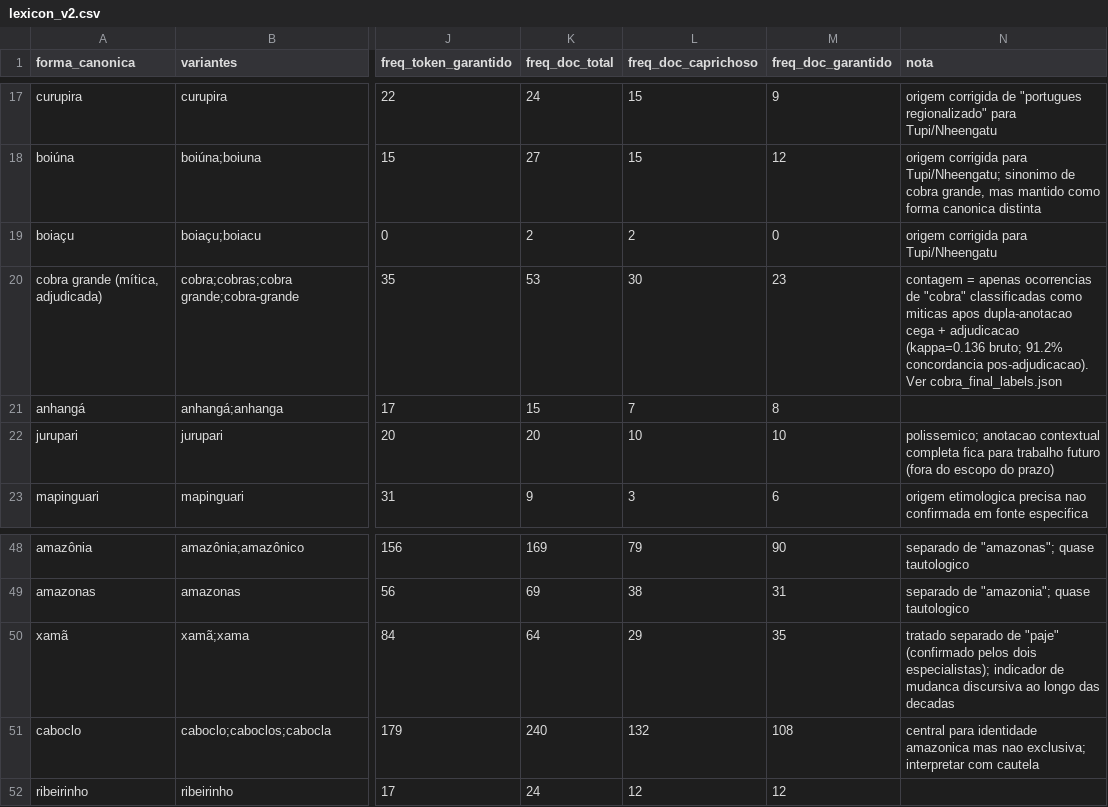
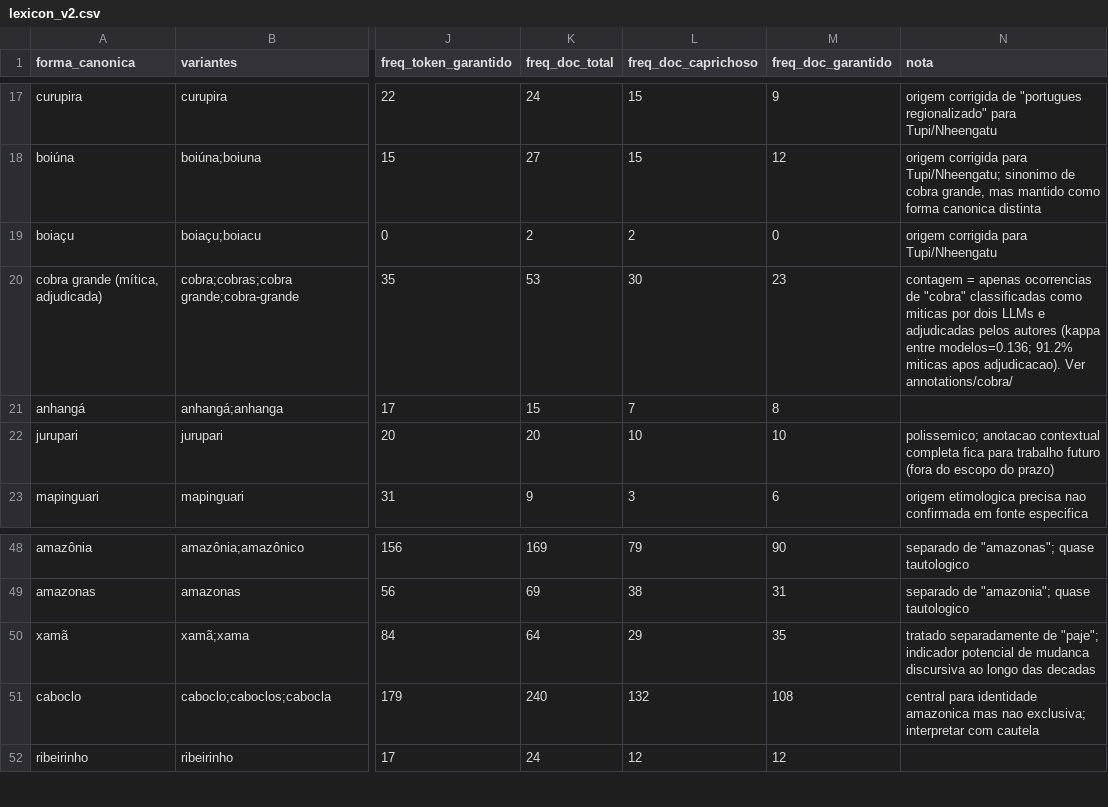
Before and after one commit to tmelo-uea/boi-bumba-toada-lexicon, a CSV file: data/lexicon_v2.csv, drawn as a sheet; only a part is shown, gaps mark what is left out; the diff names each change by its address in the sheet, - before the commit and + after, or states it on an @@ line.

```diff
--- a/data/lexicon_v2.csv
+++ b/data/lexicon_v2.csv
-N20 (nota): …como miticas apos dupla-anotacao cega + adjudicacao (kappa=0.136 bruto; 91.2% concordancia pos-adjudicacao). Ver cobra_final_labels.json
+N20 (nota): …como miticas por dois LLMs e adjudicadas pelos autores (kappa entre modelos=0.136; 91.2% miticas apos adjudicacao). Ver annotations/cobra/
-N50 (nota): tratado separado de "paje" (confirmado pelos dois especialistas); indicador de mudanca…
+N50 (nota): tratado separadamente de "paje"; indicador potencial de mudanca…
```
Also changed, not shown: data/analysis_results/keyness_nucleo_doc_freq.csv, data/analysis_results/keyness_nucleo_token_freq.csv, 9 other files.
